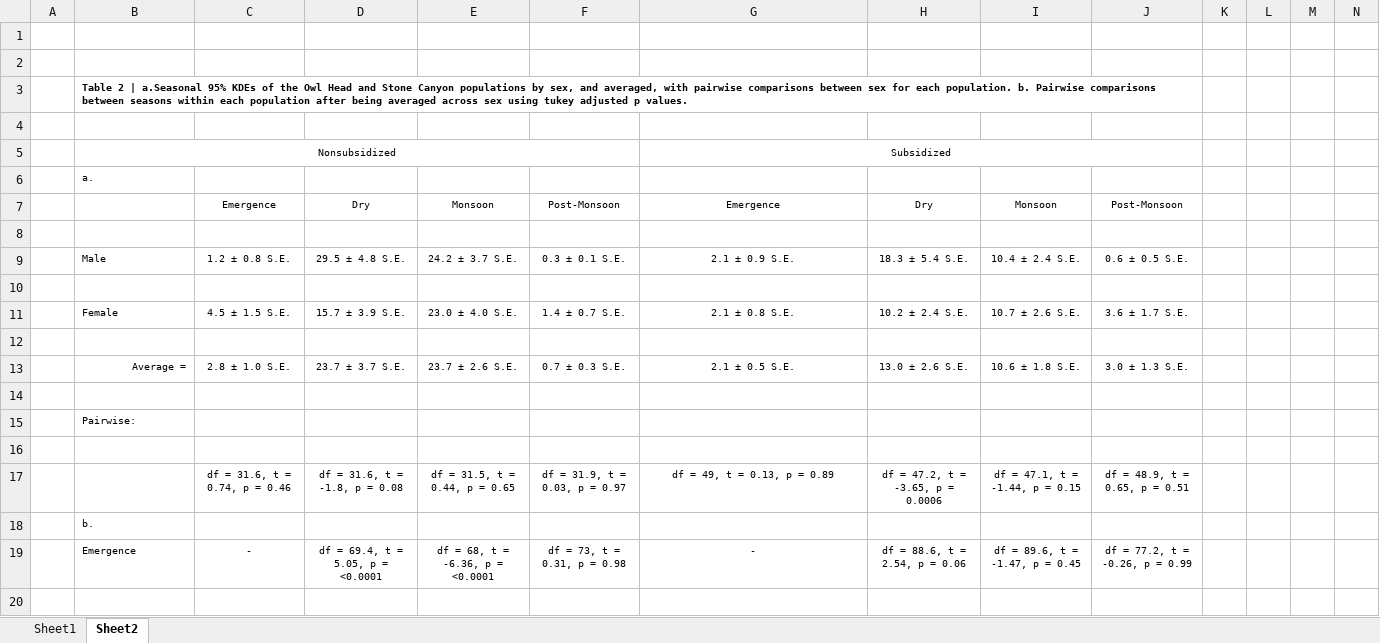
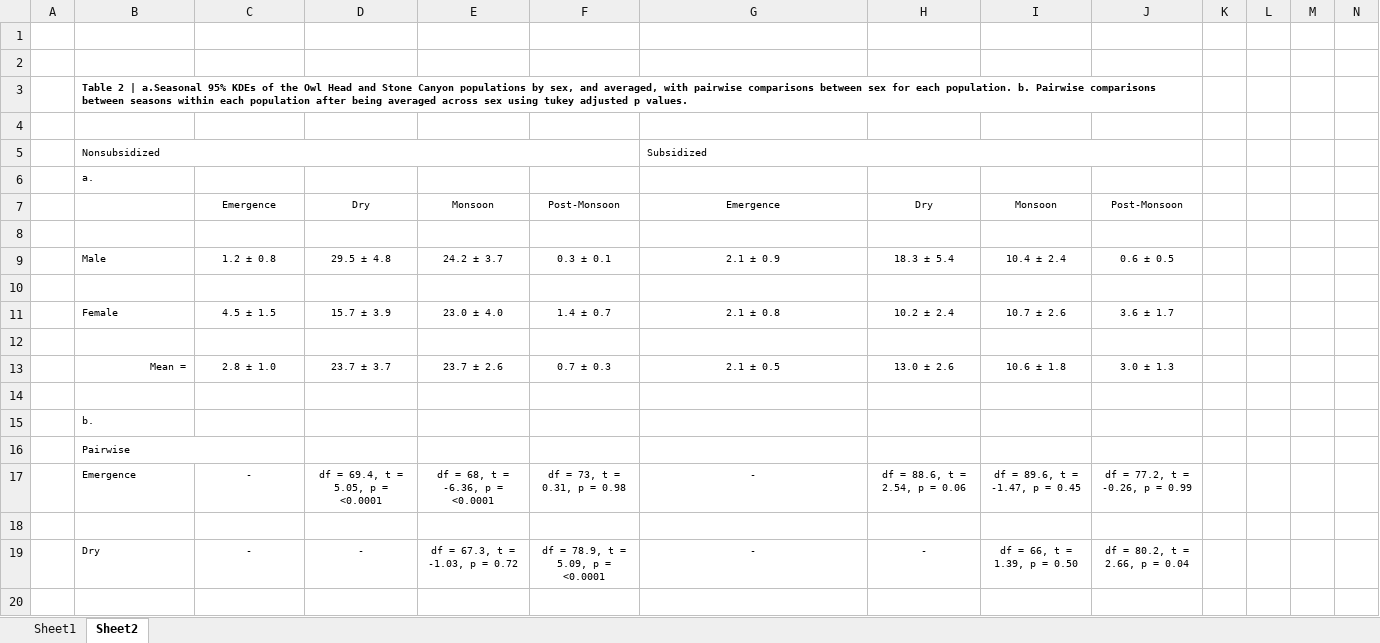
Before and after one commit to Drymarchon87/Heloderma-Spatial, an Excel workbook: tables/Seasonal Grp Means Table.xlsx, sheet Sheet2, drawn as a sheet; only a part is shown; the shorter side is filled out with more unchanged rows; values as stored, in another font and other column widths than the file's, no borders; removed rows and columns are numbered as before the commit, all else as after; rows hold the shown columns only; the diff covers the shown part only; the diff names each change by its address in the sheet, - before the commit and + after, or states it on an @@ line.

```diff
--- a/tables/Seasonal Grp Means Table.xlsx (sheet Sheet2)
+++ b/tables/Seasonal Grp Means Table.xlsx (sheet Sheet2)
-B5 alignment: center
+B5 alignment: left
-G5 alignment: center
+G5 alignment: left
-C9: 1.2 ± 0.8 S.E.
+C9: 1.2 ± 0.8
-D9: 29.5 ± 4.8 S.E.
+D9: 29.5 ± 4.8
-E9: 24.2 ± 3.7 S.E.
+E9: 24.2 ± 3.7
-F9: 0.3 ± 0.1 S.E.
+F9: 0.3 ± 0.1
-G9: 2.1 ± 0.9 S.E.
+G9: 2.1 ± 0.9
-H9: 18.3 ± 5.4 S.E.
+H9: 18.3 ± 5.4
-I9: 10.4 ± 2.4 S.E.
+I9: 10.4 ± 2.4
-J9: 0.6 ± 0.5 S.E.
+J9: 0.6 ± 0.5
-C11: 4.5 ± 1.5 S.E.
+C11: 4.5 ± 1.5
-D11: 15.7 ± 3.9 S.E.
+D11: 15.7 ± 3.9
-E11: 23.0 ± 4.0 S.E.
+E11: 23.0 ± 4.0
-F11: 1.4 ± 0.7 S.E.
+F11: 1.4 ± 0.7
-G11: 2.1 ± 0.8 S.E.
+G11: 2.1 ± 0.8
-H11: 10.2 ± 2.4 S.E.
+H11: 10.2 ± 2.4
-I11: 10.7 ± 2.6 S.E.
+I11: 10.7 ± 2.6
-J11: 3.6 ± 1.7 S.E.
+J11: 3.6 ± 1.7
-row 13:  | Average = | 2.8 ± 1.0 S.E. | 23.7 ± 3.7 S.E. | 23.7 ± 2.6 S.E. | 0.7 ± 0.3 S.E. | 2.1 ± 0.5 S.E. | 13.0 ± 2.6 S.E. | 10.6 ± 1.8 S.E. | 3.0 ± 1.3 S.E.
+row 13:  | Mean = | 2.8 ± 1.0 | 23.7 ± 3.7 | 23.7 ± 2.6 | 0.7 ± 0.3 | 2.1 ± 0.5 | 13.0 ± 2.6 | 10.6 ± 1.8 | 3.0 ± 1.3
-row 15:  | Pairwise:
-row 16: (empty)
-row 17:  |  | df = 31.6, t = 0.74, p = 0.46 | df = 31.6, t = -1.8, p = 0.08 | df = 31.5, t = 0.44, p = 0.65 | df = 31.9, t = 0.03, p = 0.97 | df = 49, t = 0.13, p = 0.89 | df = 47.2, t = -3.65, p = 0.0006 | df = 47.1, t = -1.44, p = 0.15 | df = 48.9, t = 0.65, p = 0.51
+row 16:  | Pairwise
```
Also changed, not shown: 6 added rows, 6 removed rows, 8 edited cells and merged cells elsewhere in this sheet, tables/RGM EnvSx.xlsx, 2 other files.
